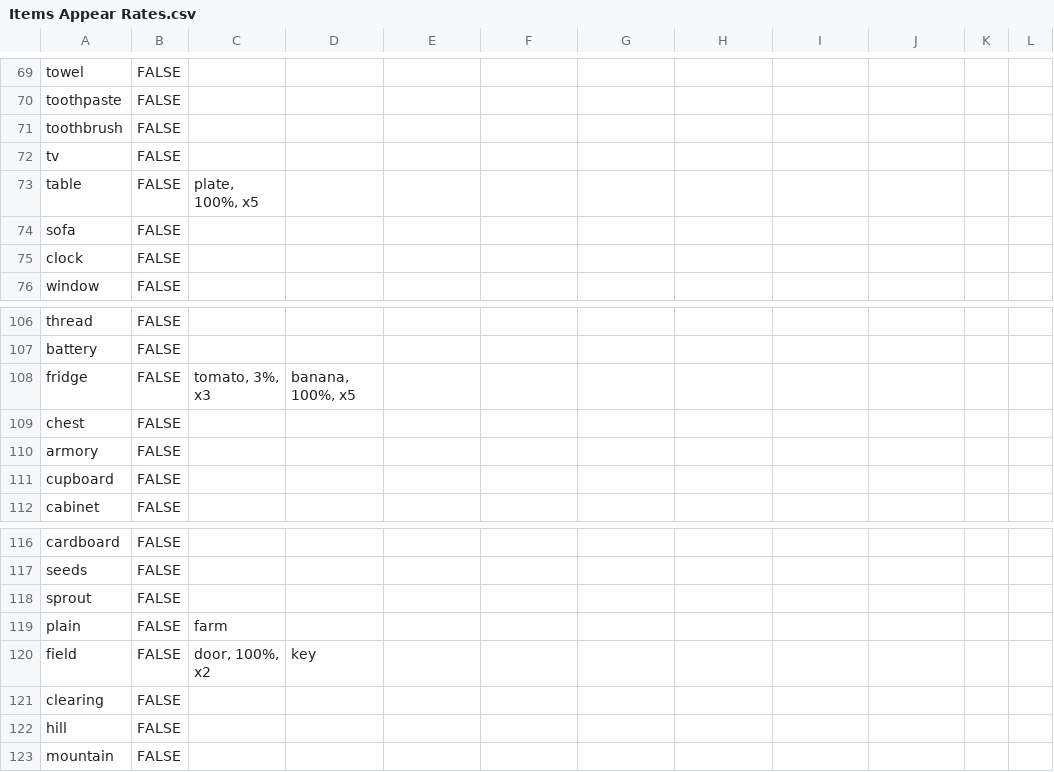
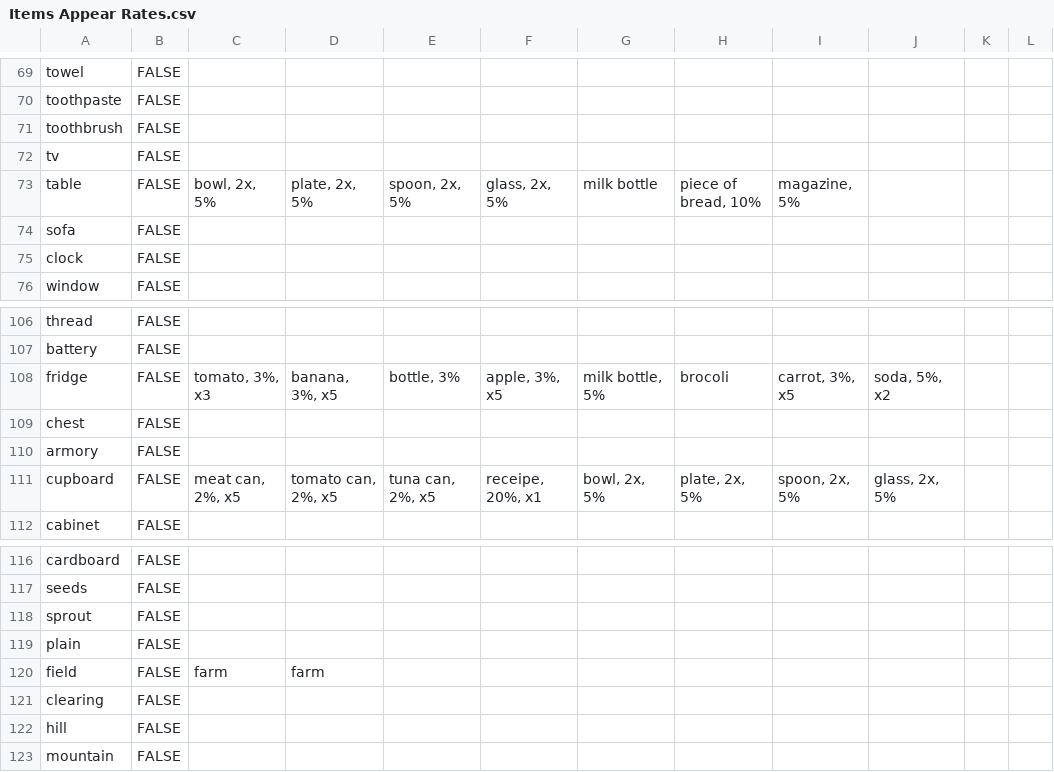
Before and after one commit to GameInSociety/RogueText, a CSV file: Assets/Resources/Items Appear Rates.csv, drawn as a sheet; only a part is shown, gaps mark what is left out; the diff names each change by its address in the sheet, - before the commit and + after, or states it on an @@ line.

Commit message:
avancée input et spec items
gonna change direction items to direction properties (try)

```diff
--- a/Assets/Resources/Items Appear Rates.csv
+++ b/Assets/Resources/Items Appear Rates.csv
-C73: plate, 100%, x5
+C73: bowl, 2x, 5%
-D73: (empty)
+D73: plate, 2x, 5%
-E73: (empty)
+E73: spoon, 2x, 5%
-F73: (empty)
+F73: glass, 2x, 5%
-G73: (empty)
+G73: milk bottle
-H73: (empty)
+H73: piece of bread, 10%
-I73: (empty)
+I73: magazine, 5%
-D108: banana, 100%, x5
+D108: banana, 3%, x5
-E108: (empty)
+E108: bottle, 3%
-F108: (empty)
+F108: apple, 3%, x5
-G108: (empty)
+G108: milk bottle, 5%
-H108: (empty)
+H108: brocoli
-I108: (empty)
+I108: carrot, 3%, x5
-J108: (empty)
+J108: soda, 5%, x2
-C111: (empty)
+C111: meat can, 2%, x5
-D111: (empty)
+D111: tomato can, 2%, x5
-E111: (empty)
+E111: tuna can, 2%, x5
-F111: (empty)
+F111: receipe, 20%, x1
-G111: (empty)
+G111: bowl, 2x, 5%
-H111: (empty)
+H111: plate, 2x, 5%
-I111: (empty)
+I111: spoon, 2x, 5%
-J111: (empty)
+J111: glass, 2x, 5%
-C119: farm
+C119: (empty)
-C120: door, 100%, x2
+C120: farm
-D120: key
+D120: farm
```
Also changed, not shown: Assets/Resources/FunctionLists.csv, Assets/Resources/Items.csv, 14 other files.
